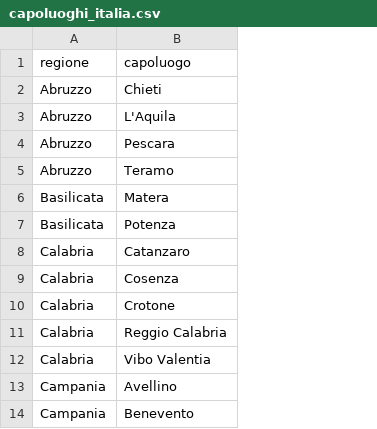
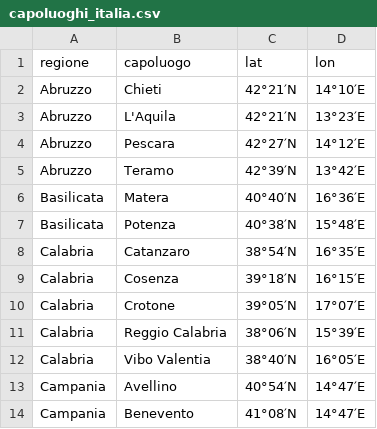
Before and after one commit to fr-sd/dataset, a CSV file: capoluoghi_italia.csv, drawn as a sheet; only a part is shown; the diff names each change by its address in the sheet, - before the commit and + after, or states it on an @@ line.

Commit message:
Add files via upload

```diff
--- a/capoluoghi_italia.csv
+++ b/capoluoghi_italia.csv
+column C (lat), rows 2-14: 42°21′N | 42°21′N | 42°27′N | 42°39′N | 40°40′N | 40°38′N | 38°54′N | 39°18′N | 39°05′N | 38°06′N | 38°40′N | 40°54′N | 41°08′N
+column D (lon), rows 2-14: 14°10′E | 13°23′E | 14°12′E | 13°42′E | 16°36′E | 15°48′E | 16°35′E | 16°15′E | 17°07′E | 15°39′E | 16°05′E | 14°47′E | 14°47′E
```
